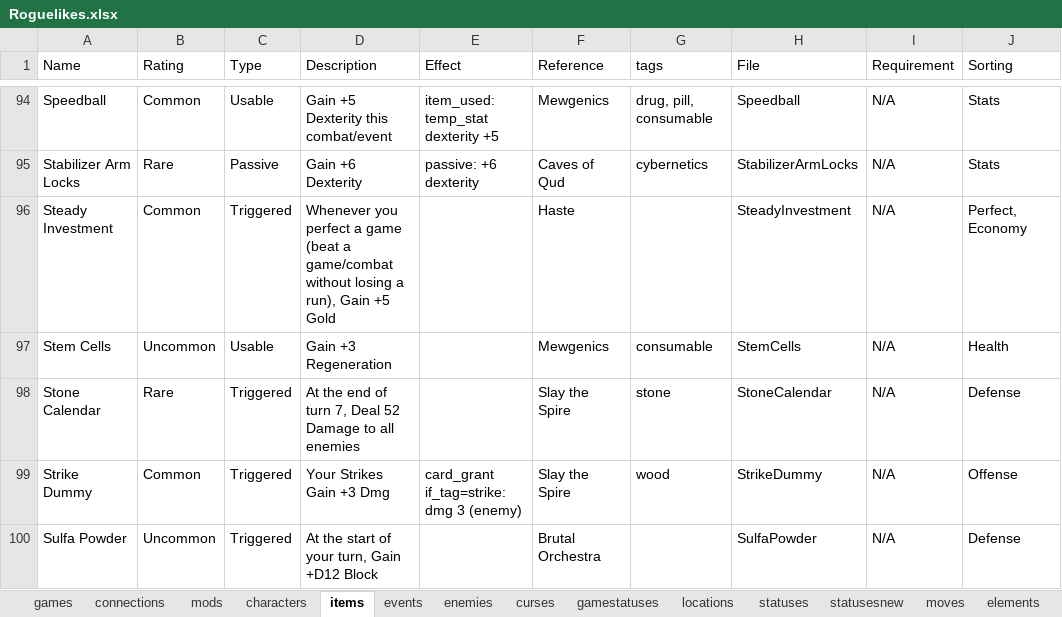
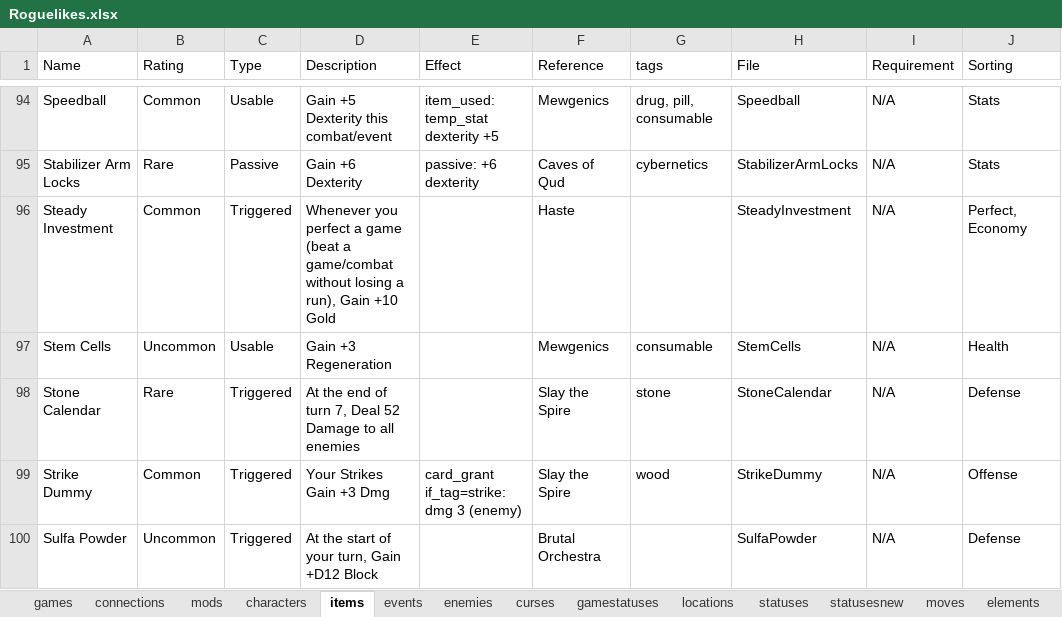
Before and after one commit to batsling/Roguelike-like, an Excel workbook: tools/Roguelikes.xlsx, sheet items, drawn as a sheet; only a part is shown, gaps mark what is left out; values as stored, in another font and other column widths than the file's, no borders; table styles not drawn; the diff names each change by its address in the sheet, - before the commit and + after, or states it on an @@ line.

Commit message:
Add files via upload

```diff
--- a/tools/Roguelikes.xlsx (sheet items)
+++ b/tools/Roguelikes.xlsx (sheet items)
-D96 (Description): …run), Gain +5 Gold
+D96 (Description): …run), Gain +10 Gold
```
